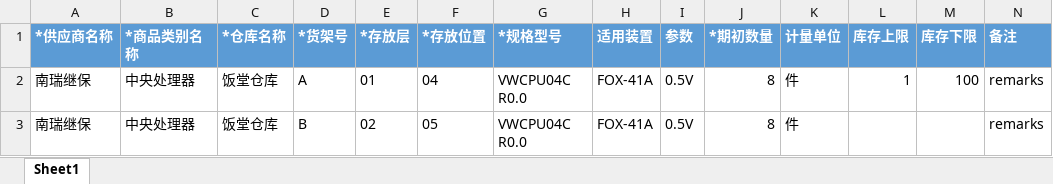
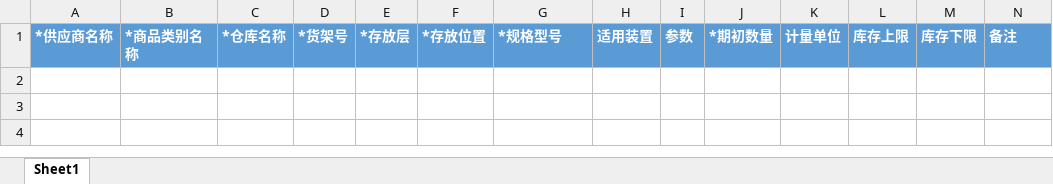
Before and after one commit to ckamen/warehouse, an Excel workbook: warehouse-api/src/main/resources/static/商品导入模板.xlsx, sheet Sheet1, drawn as a sheet; values as stored, in another font and other column widths than the file's, no borders; the diff names each change by its address in the sheet, - before the commit and + after, or states it on an @@ line.

```diff
--- a/warehouse-api/src/main/resources/static/商品导入模板.xlsx (sheet Sheet1)
+++ b/warehouse-api/src/main/resources/static/商品导入模板.xlsx (sheet Sheet1)
-row 2: 南瑞继保 | 中央处理器 | 饭堂仓库 | A | 01 | 04 | VWCPU04C R0.0 | FOX-41A | 0.5V | 8 | 件 | 1 | 100 | remarks
-row 3: 南瑞继保 | 中央处理器 | 饭堂仓库 | B | 02 | 05 | VWCPU04C R0.0 | FOX-41A | 0.5V | 8 | 件 |  |  | remarks
```
Also changed, not shown: 6 other files.
